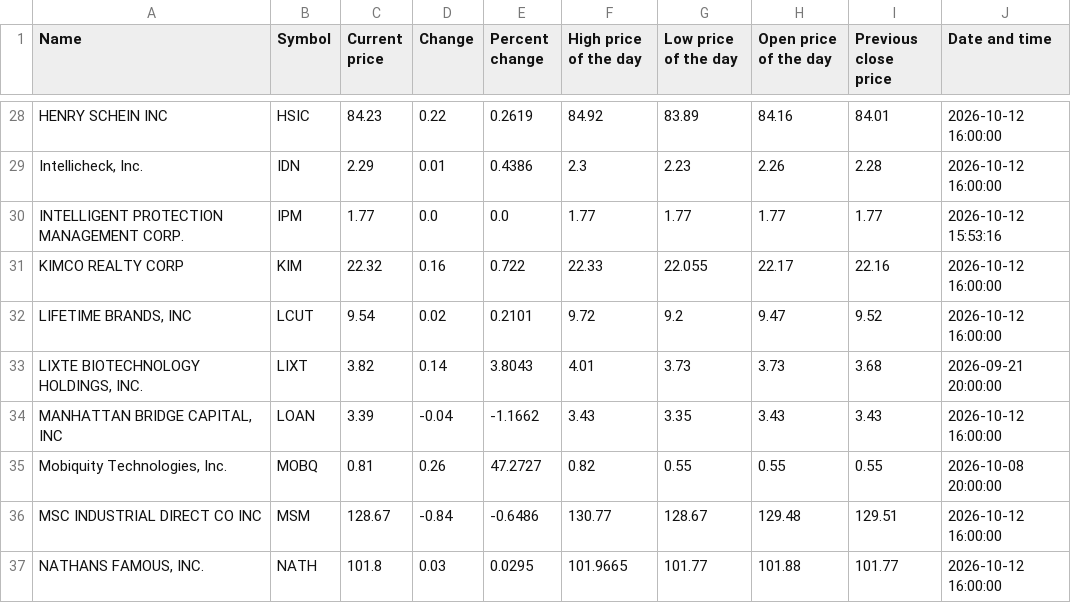
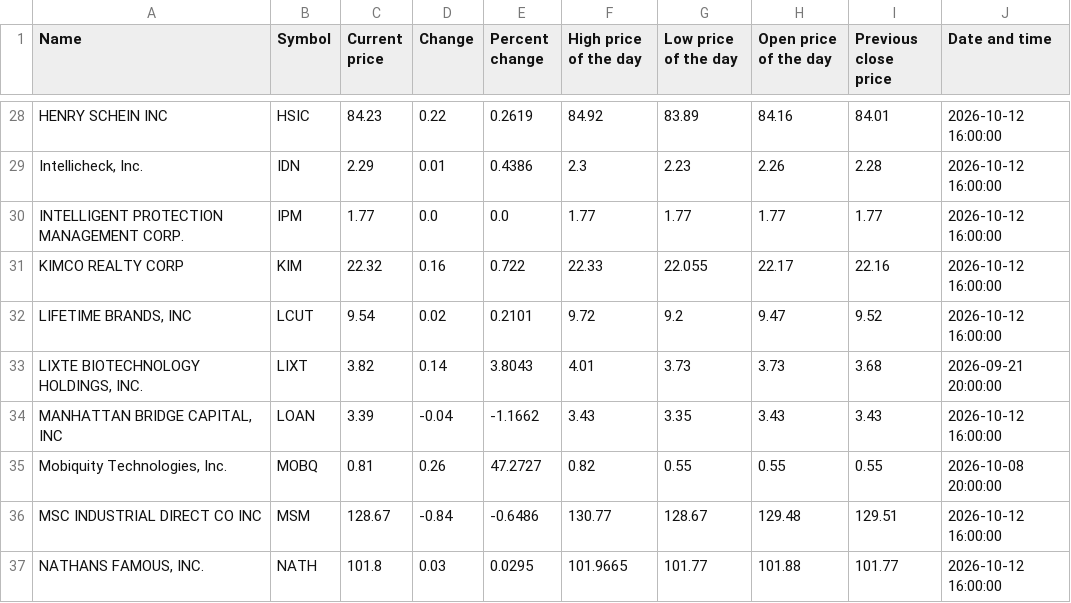
Before and after one commit to ariellemartinez/long-island-stock-quotes, a CSV file: csv/stock-quotes.csv, drawn as a sheet; only a part is shown, gaps mark what is left out.

```diff
--- a/csv/stock-quotes.csv
+++ b/csv/stock-quotes.csv
@@ -29,3 +29,3 @@ HENRY SCHEIN INC,HSIC,84.23,0.22,0.2619,84.92,83.89,84.16,84.01,2026-10-12 16:00
 "Intellicheck, Inc.",IDN,2.29,0.01,0.4386,2.3,2.23,2.26,2.28,2026-10-12 16:00:00
-INTELLIGENT PROTECTION MANAGEMENT CORP.,IPM,1.77,0.0,0.0,1.77,1.77,1.77,1.77,2026-10-12 15:53:16
+INTELLIGENT PROTECTION MANAGEMENT CORP.,IPM,1.77,0.0,0.0,1.77,1.77,1.77,1.77,2026-10-12 16:00:00
 KIMCO REALTY CORP,KIM,22.32,0.16,0.722,22.33,22.055,22.17,22.16,2026-10-12 16:00:00
```
